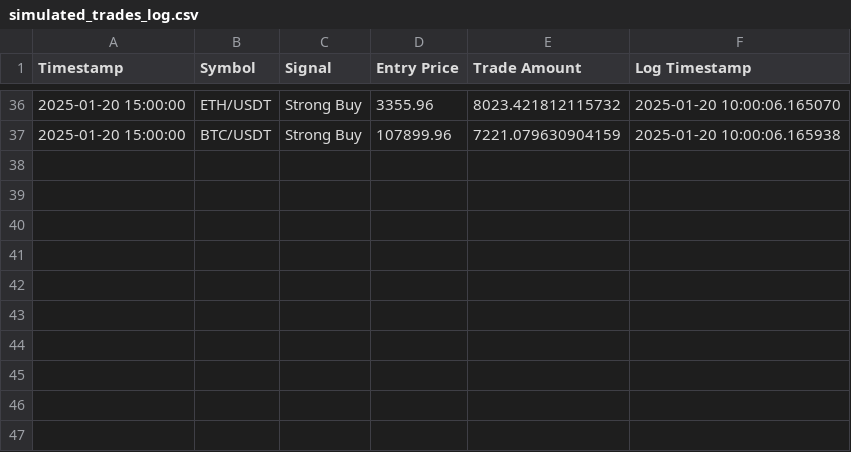
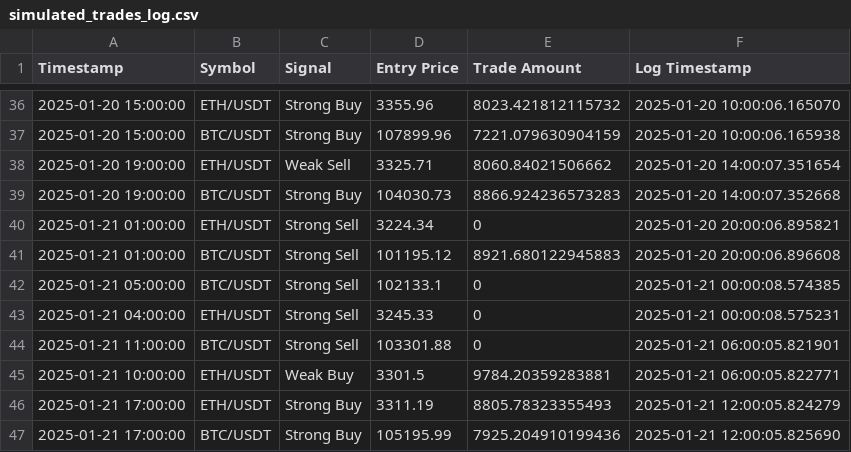
Before and after one commit to bspreston10/BTC-trading-bot, a CSV file: simulated_trades_log.csv, drawn as a sheet; only a part is shown, gaps mark what is left out; the diff names each change by its address in the sheet, - before the commit and + after, or states it on an @@ line.

```diff
--- a/simulated_trades_log.csv
+++ b/simulated_trades_log.csv
+row 38: 2025-01-20 19:00:00 | ETH/USDT | Weak Sell | 3325.71 | 8060.84021506662 | 2025-01-20 14:00:07.351654
+row 39: 2025-01-20 19:00:00 | BTC/USDT | Strong Buy | 104030.73 | 8866.924236573283 | 2025-01-20 14:00:07.352668
+row 40: 2025-01-21 01:00:00 | ETH/USDT | Strong Sell | 3224.34 | 0 | 2025-01-20 20:00:06.895821
+row 41: 2025-01-21 01:00:00 | BTC/USDT | Strong Sell | 101195.12 | 8921.680122945883 | 2025-01-20 20:00:06.896608
+row 42: 2025-01-21 05:00:00 | BTC/USDT | Strong Sell | 102133.1 | 0 | 2025-01-21 00:00:08.574385
+row 43: 2025-01-21 04:00:00 | ETH/USDT | Strong Sell | 3245.33 | 0 | 2025-01-21 00:00:08.575231
+row 44: 2025-01-21 11:00:00 | BTC/USDT | Strong Sell | 103301.88 | 0 | 2025-01-21 06:00:05.821901
+row 45: 2025-01-21 10:00:00 | ETH/USDT | Weak Buy | 3301.5 | 9784.20359283881 | 2025-01-21 06:00:05.822771
+row 46: 2025-01-21 17:00:00 | ETH/USDT | Strong Buy | 3311.19 | 8805.78323355493 | 2025-01-21 12:00:05.824279
+row 47: 2025-01-21 17:00:00 | BTC/USDT | Strong Buy | 105195.99 | 7925.204910199436 | 2025-01-21 12:00:05.825690
```
Also changed, not shown: 1 other file.
